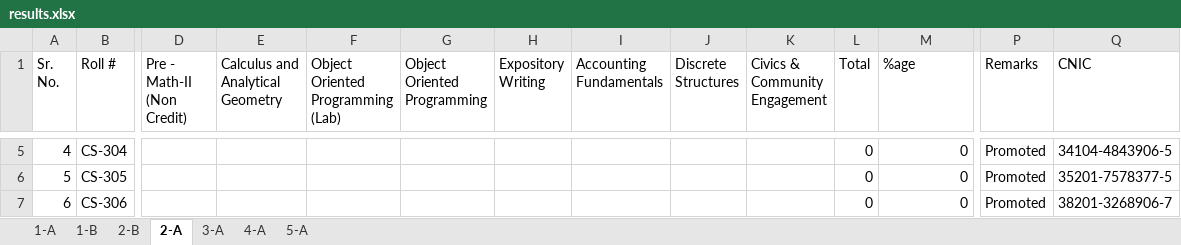
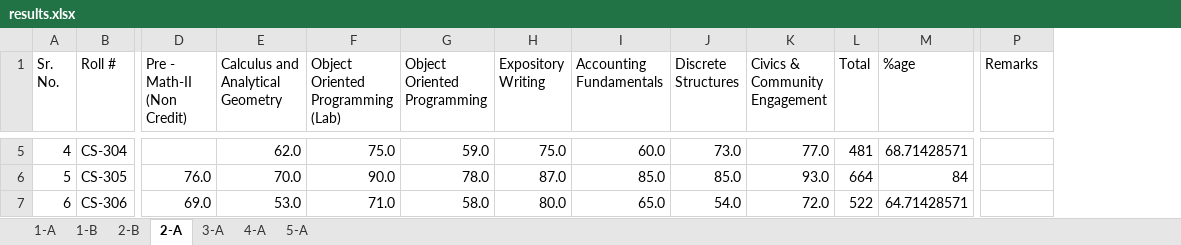
Before and after one commit to xeeshan-zs/marks, an Excel workbook: assets/results.xlsx, sheet 2-A, drawn as a sheet; only a part is shown, gaps mark what is left out; values as stored, in another font and other column widths than the file's, no cell formats; the diff covers the shown part only; the diff names each change by its address in the sheet, - before the commit and + after, or states it on an @@ line.

```diff
--- a/assets/results.xlsx (sheet 2-A)
+++ b/assets/results.xlsx (sheet 2-A)
-column Q (CNIC), rows 5-7: 34104-4843906-5 | 35201-7578377-5 | 38201-3268906-7
-E5 (Calculus and Analytical Geometry): (empty)
+E5 (Calculus and Analytical Geometry): 62.0
-F5: (empty)
+F5: 75.0
-G5 (Object Oriented Programming): (empty)
+G5 (Object Oriented Programming): 59.0
-H5 (Expository Writing): (empty)
+H5 (Expository Writing): 75.0
-I5 (Accounting Fundamentals): (empty)
+I5 (Accounting Fundamentals): 60.0
-J5 (Discrete Structures): (empty)
+J5 (Discrete Structures): 73.0
-K5 (Civics & Community Engagement): (empty)
+K5 (Civics & Community Engagement): 77.0
-L5 (Total): 0
+L5 (Total): 481
-M5 (%age): 0
+M5 (%age): 68.71428571
-P5:P7 (Remarks): Promoted
+P5:P7 (Remarks): (empty)
-D6 (Pre - Math-II (Non Credit)): (empty)
+D6 (Pre - Math-II (Non Credit)): 76.0
-E6 (Calculus and Analytical Geometry): (empty)
+E6 (Calculus and Analytical Geometry): 70.0
-F6: (empty)
+F6: 90.0
-G6 (Object Oriented Programming): (empty)
+G6 (Object Oriented Programming): 78.0
-H6 (Expository Writing): (empty)
+H6 (Expository Writing): 87.0
-I6 (Accounting Fundamentals): (empty)
+I6 (Accounting Fundamentals): 85.0
-J6 (Discrete Structures): (empty)
+J6 (Discrete Structures): 85.0
-K6 (Civics & Community Engagement): (empty)
+K6 (Civics & Community Engagement): 93.0
-L6 (Total): 0
+L6 (Total): 664
-M6 (%age): 0
+M6 (%age): 84
-D7 (Pre - Math-II (Non Credit)): (empty)
+D7 (Pre - Math-II (Non Credit)): 69.0
-E7 (Calculus and Analytical Geometry): (empty)
+E7 (Calculus and Analytical Geometry): 53.0
-F7: (empty)
+F7: 71.0
-G7 (Object Oriented Programming): (empty)
+G7 (Object Oriented Programming): 58.0
-H7 (Expository Writing): (empty)
+H7 (Expository Writing): 80.0
-I7 (Accounting Fundamentals): (empty)
+I7 (Accounting Fundamentals): 65.0
-J7 (Discrete Structures): (empty)
+J7 (Discrete Structures): 54.0
-K7 (Civics & Community Engagement): (empty)
+K7 (Civics & Community Engagement): 72.0
-L7 (Total): 0
+L7 (Total): 522
-M7 (%age): 0
+M7 (%age): 64.71428571
```
Also changed, not shown: 340 edited cells elsewhere in this sheet, cell formats, formulas that keep their value.
